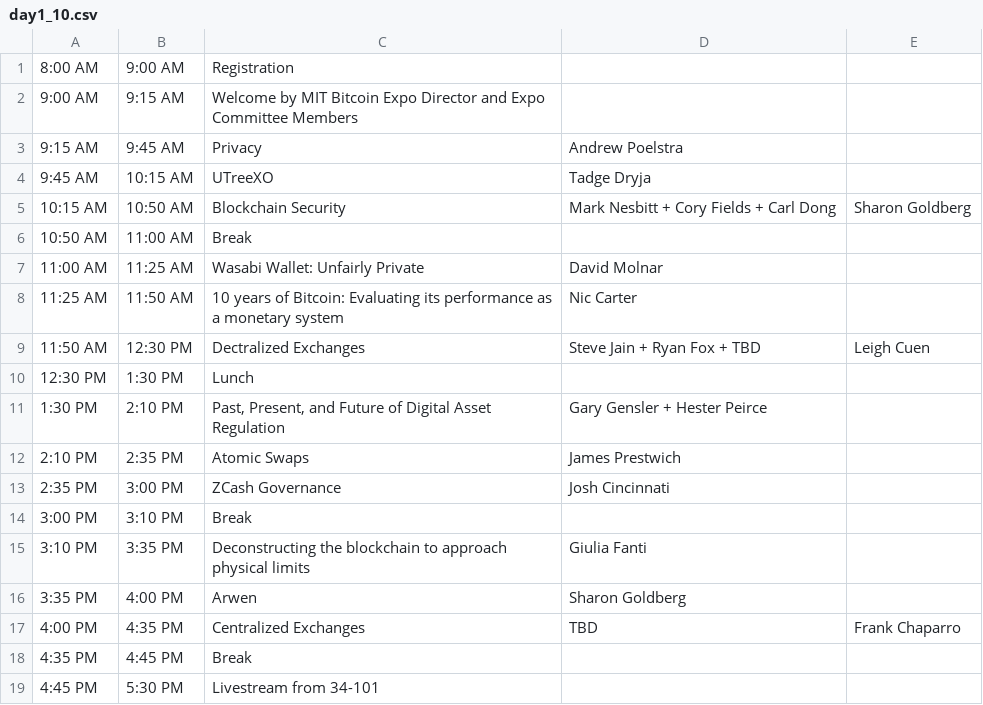
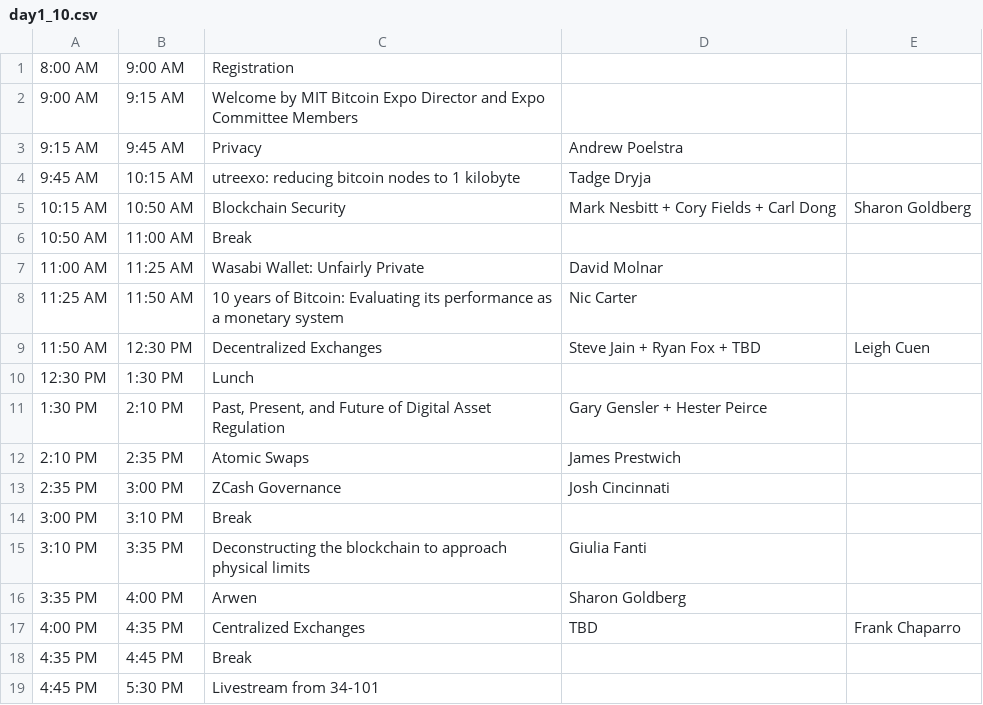
Before and after one commit to mitbtcclub/mitbtcexpo, a CSV file: source/day1_10.csv, drawn as a sheet.

```diff
--- a/source/day1_10.csv
+++ b/source/day1_10.csv
@@ -3,3 +3,3 @@
 9:15 AM,9:45 AM,Privacy,Andrew Poelstra,
-9:45 AM,10:15 AM,UTreeXO,Tadge Dryja,
+9:45 AM,10:15 AM,utreexo: reducing bitcoin nodes to 1 kilobyte,Tadge Dryja,
 10:15 AM,10:50 AM,Blockchain Security,Mark Nesbitt + Cory Fields + Carl Dong,Sharon Goldberg
@@ -8,3 +8,3 @@
 11:25 AM,11:50 AM,10 years of Bitcoin: Evaluating its performance as a monetary system,Nic Carter,
-11:50 AM,12:30 PM,Dectralized Exchanges,Steve Jain + Ryan Fox + TBD,Leigh Cuen
+11:50 AM,12:30 PM,Decentralized Exchanges,Steve Jain + Ryan Fox + TBD,Leigh Cuen
 12:30 PM,1:30 PM,Lunch,,
```
Also changed, not shown: source/speakers.csv, 6 other files.
